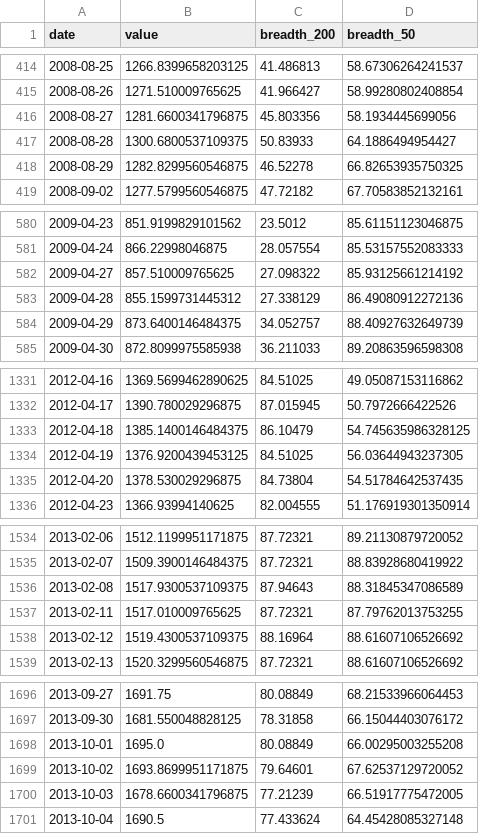
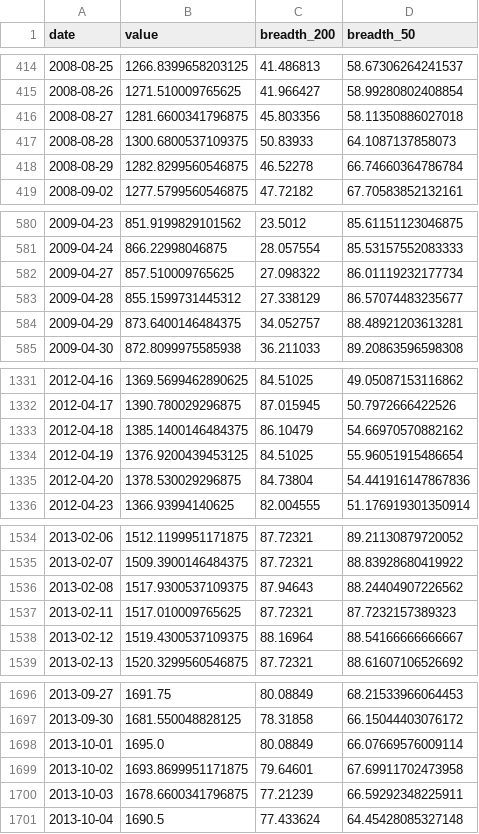
Before and after one commit to BamHIHedgeFundCEO/bamhi-web, a CSV file: data/breadth.csv, drawn as a sheet; only a part is shown, gaps mark what is left out; the diff covers the shown part only.

```diff
--- a/data/breadth.csv
+++ b/data/breadth.csv
@@ -415,5 +415,5 @@ date,value,breadth_200,breadth_50
 2008-08-26,1271.510009765625,41.966427,58.99280802408854
-2008-08-27,1281.6600341796875,45.803356,58.1934445699056
-2008-08-28,1300.6800537109375,50.83933,64.1886494954427
-2008-08-29,1282.8299560546875,46.52278,66.82653935750325
+2008-08-27,1281.6600341796875,45.803356,58.11350886027018
+2008-08-28,1300.6800537109375,50.83933,64.1087137858073
+2008-08-29,1282.8299560546875,46.52278,66.74660364786784
 2008-09-02,1277.5799560546875,47.72182,67.70583852132161
@@ -581,5 +581,5 @@ date,value,breadth_200,breadth_50
 2009-04-24,866.22998046875,28.057554,85.53157552083333
-2009-04-27,857.510009765625,27.098322,85.93125661214192
-2009-04-28,855.1599731445312,27.338129,86.49080912272136
-2009-04-29,873.6400146484375,34.052757,88.40927632649739
+2009-04-27,857.510009765625,27.098322,86.01119232177734
+2009-04-28,855.1599731445312,27.338129,86.57074483235677
+2009-04-29,873.6400146484375,34.052757,88.48921203613281
 2009-04-30,872.8099975585938,36.211033,89.20863596598308
@@ -1332,5 +1332,5 @@ date,value,breadth_200,breadth_50
 2012-04-17,1390.780029296875,87.015945,50.7972666422526
-2012-04-18,1385.1400146484375,86.10479,54.745635986328125
-2012-04-19,1376.9200439453125,84.51025,56.03644943237305
-2012-04-20,1378.530029296875,84.73804,54.51784642537435
+2012-04-18,1385.1400146484375,86.10479,54.66970570882162
+2012-04-19,1376.9200439453125,84.51025,55.96051915486654
+2012-04-20,1378.530029296875,84.73804,54.441916147867836
 2012-04-23,1366.93994140625,82.004555,51.176919301350914
@@ -1535,5 +1535,5 @@ date,value,breadth_200,breadth_50
 2013-02-07,1509.3900146484375,87.72321,88.83928680419922
-2013-02-08,1517.9300537109375,87.94643,88.31845347086589
-2013-02-11,1517.010009765625,87.72321,87.79762013753255
-2013-02-12,1519.4300537109375,88.16964,88.61607106526692
+2013-02-08,1517.9300537109375,87.94643,88.24404907226562
+2013-02-11,1517.010009765625,87.72321,87.7232157389323
+2013-02-12,1519.4300537109375,88.16964,88.54166666666667
 2013-02-13,1520.3299560546875,87.72321,88.61607106526692
@@ -1697,5 +1697,5 @@ date,value,breadth_200,breadth_50
 2013-09-30,1681.550048828125,78.31858,66.15044403076172
-2013-10-01,1695.0,80.08849,66.00295003255208
-2013-10-02,1693.8699951171875,79.64601,67.62537129720052
-2013-10-03,1678.6600341796875,77.21239,66.51917775472005
+2013-10-01,1695.0,80.08849,66.07669576009114
+2013-10-02,1693.8699951171875,79.64601,67.69911702473958
+2013-10-03,1678.6600341796875,77.21239,66.59292348225911
 2013-10-04,1690.5,77.433624,64.45428085327148
```
Also changed, not shown: 7 edited cells elsewhere in this file, 1 other file.
